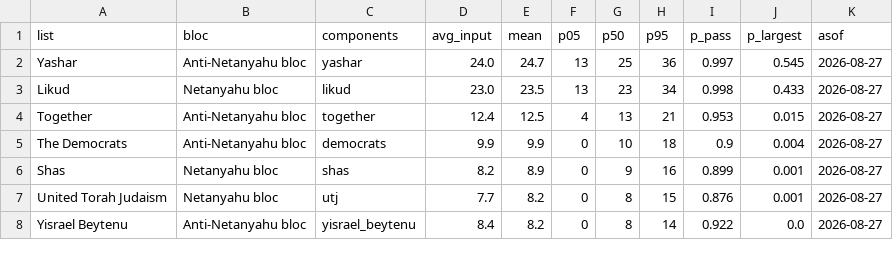
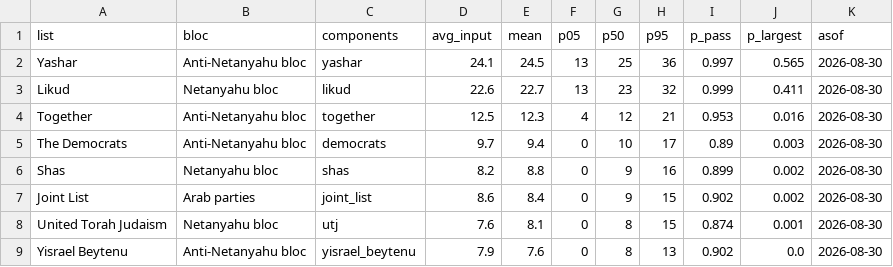
Before and after one commit to idoherling/2026_Election_Model, a CSV file: data/processed/forecast_2026.csv, drawn as a sheet; only a part is shown; the diff covers the shown part only.

```diff
--- a/data/processed/forecast_2026.csv
+++ b/data/processed/forecast_2026.csv
@@ -1,8 +1,9 @@
 list,bloc,components,avg_input,mean,p05,p50,p95,p_pass,p_largest,asof
-Yashar,Anti-Netanyahu bloc,yashar,24.0,24.7,13,25,36,0.997,0.545,2026-08-27
-Likud,Netanyahu bloc,likud,23.0,23.5,13,23,34,0.998,0.433,2026-08-27
-Together,Anti-Netanyahu bloc,together,12.4,12.5,4,13,21,0.953,0.015,2026-08-27
-The Democrats,Anti-Netanyahu bloc,democrats,9.9,9.9,0,10,18,0.9,0.004,2026-08-27
-Shas,Netanyahu bloc,shas,8.2,8.9,0,9,16,0.899,0.001,2026-08-27
-United Torah Judaism,Netanyahu bloc,utj,7.7,8.2,0,8,15,0.876,0.001,2026-08-27
-Yisrael Beytenu,Anti-Netanyahu bloc,yisrael_beytenu,8.4,8.2,0,8,14,0.922,0.0,2026-08-27
+Yashar,Anti-Netanyahu bloc,yashar,24.1,24.5,13,25,36,0.997,0.565,2026-08-30
+Likud,Netanyahu bloc,likud,22.6,22.7,13,23,32,0.999,0.411,2026-08-30
+Together,Anti-Netanyahu bloc,together,12.5,12.3,4,12,21,0.953,0.016,2026-08-30
+The Democrats,Anti-Netanyahu bloc,democrats,9.7,9.4,0,10,17,0.89,0.003,2026-08-30
+Shas,Netanyahu bloc,shas,8.2,8.8,0,9,16,0.899,0.002,2026-08-30
+Joint List,Arab parties,joint_list,8.6,8.4,0,9,15,0.902,0.002,2026-08-30
+United Torah Judaism,Netanyahu bloc,utj,7.6,8.1,0,8,15,0.874,0.001,2026-08-30
+Yisrael Beytenu,Anti-Netanyahu bloc,yisrael_beytenu,7.9,7.6,0,8,13,0.902,0.0,2026-08-30
```
Also changed, not shown: 1 added row, 2 removed rows and 28 edited cells elsewhere in this file, data/processed/bayes_forecast_2026.csv, data/processed/bayes_forecast_mixture.csv, 14 other files.
